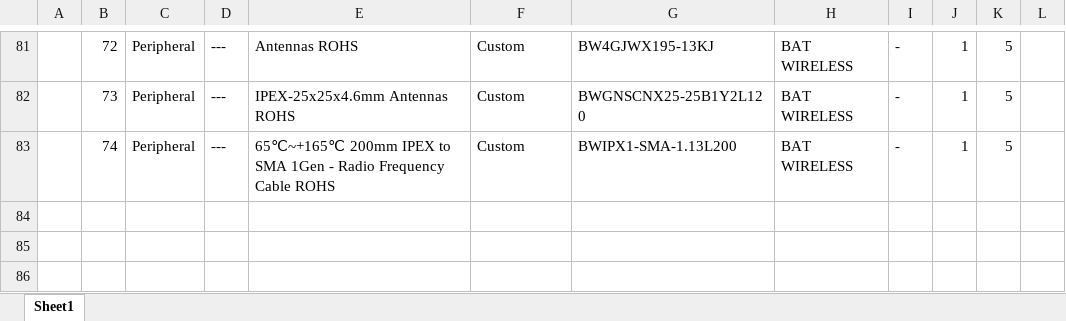
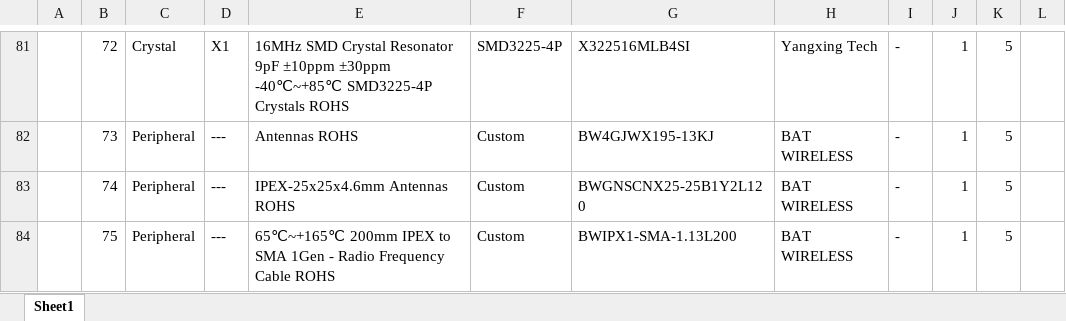
Before and after one commit to eSpark-Consulting-Group/matthewgraff-arduinomegapcb, an Excel workbook: BOM/Client-BOM.xlsx, sheet Sheet1, drawn as a sheet; only a part is shown, gaps mark what is left out; values as stored, in another font and other column widths than the file's, no cell formats; charts and pictures not drawn; the diff covers the shown part only; the diff names each change by its address in the sheet, - before the commit and + after, or states it on an @@ line.

```diff
--- a/BOM/Client-BOM.xlsx (sheet Sheet1)
+++ b/BOM/Client-BOM.xlsx (sheet Sheet1)
-C81: Peripheral
+C81: Crystal
-D81: ---
+D81: X1
-E81: Antennas ROHS
+E81: 16MHz SMD Crystal Resonator 9pF ±10ppm ±30ppm -40℃~+85℃ SMD3225-4P Crystals ROHS
-F81: Custom
+F81: SMD3225-4P
-G81: BW4GJWX195-13KJ
+G81: X322516MLB4SI
-H81: BAT WIRELESS
+H81: Yangxing Tech
-E82: IPEX-25x25x4.6mm Antennas ROHS
+E82: Antennas ROHS
-G82: BWGNSCNX25-25B1Y2L120
+G82: BW4GJWX195-13KJ
-E83: 65℃~+165℃ 200mm IPEX to SMA 1Gen - Radio Frequency Cable ROHS
+E83: IPEX-25x25x4.6mm Antennas ROHS
-G83: BWIPX1-SMA-1.13L200
+G83: BWGNSCNX25-25B1Y2L120
+row 84:  | 75 | Peripheral | --- | 65℃~+165℃ 200mm IPEX to SMA 1Gen - Radio Frequency Cable ROHS | Custom | BWIPX1-SMA-1.13L200 | BAT WIRELESS | - | 1 | 5
```
Also changed, not shown: 30 edited cells elsewhere in this sheet, cell formats, formulas that keep their value, BOM/eSpark-BOM.xlsx, 5 other files.
